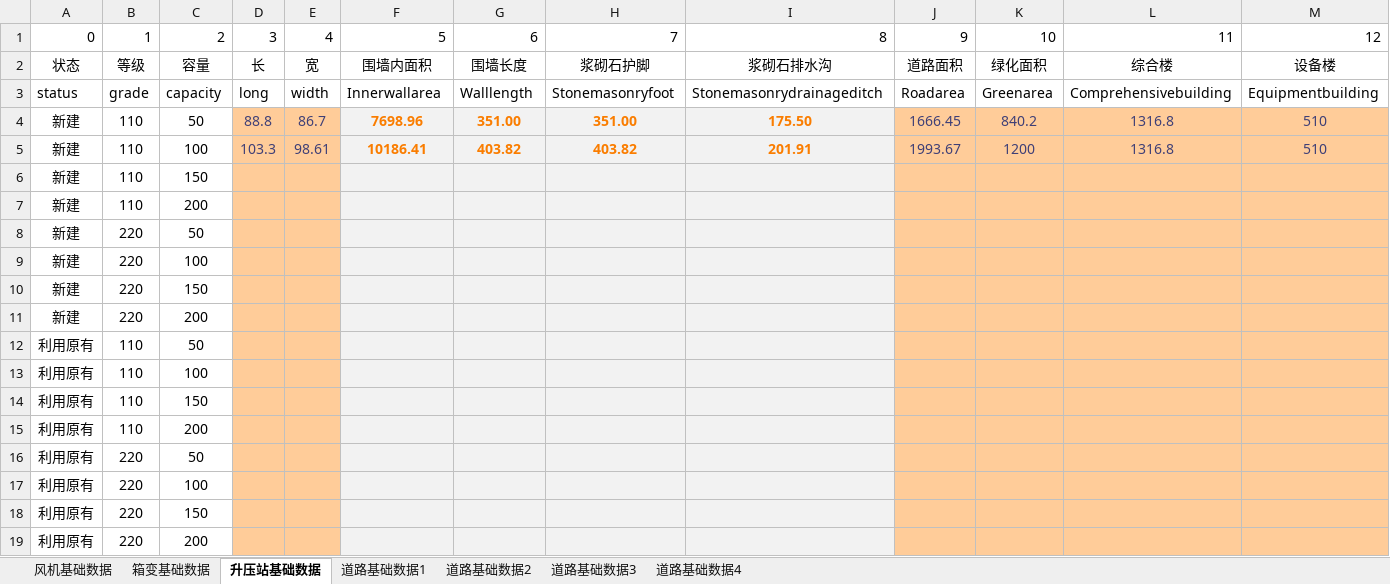
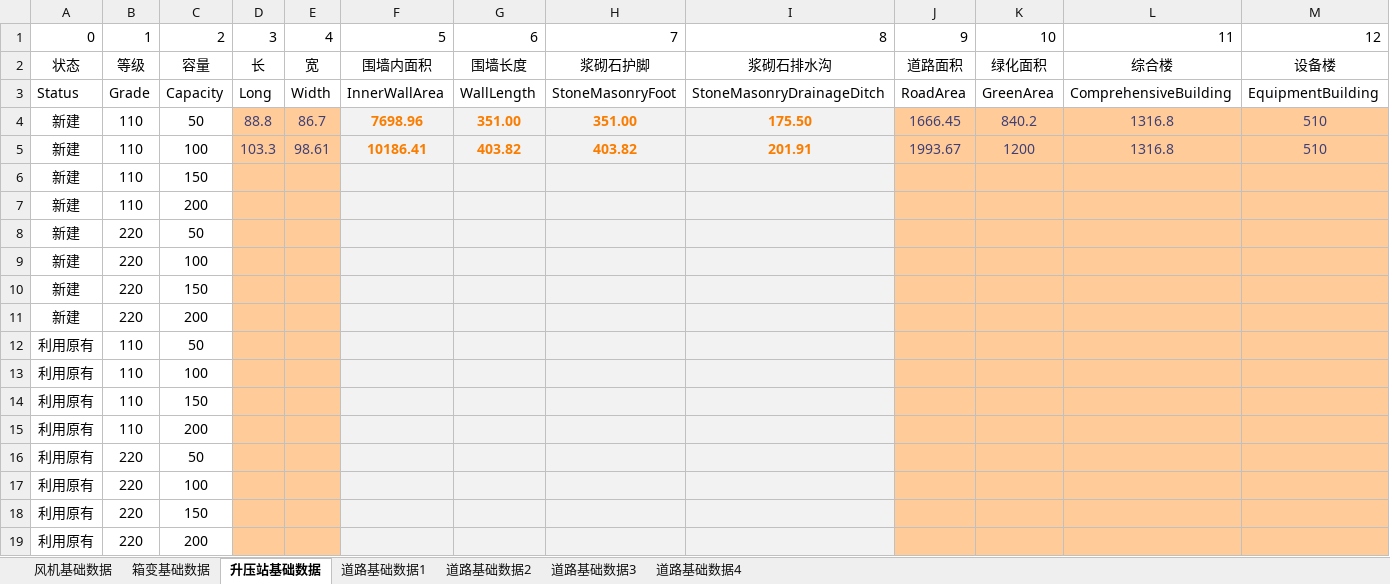
Before and after one commit to zhanglang1860/Odoo_addons_NB, an Excel workbook: autocrword/models/chapter_8/chapter8database.xlsx, sheet 升压站基础数据, drawn as a sheet; only a part is shown; values as stored, in another font and other column widths than the file's, no borders; the diff covers the shown part only; the diff names each change by its address in the sheet, - before the commit and + after, or states it on an @@ line.

Commit message:
base finished chapter 8 70%

```diff
--- a/autocrword/models/chapter_8/chapter8database.xlsx (sheet 升压站基础数据)
+++ b/autocrword/models/chapter_8/chapter8database.xlsx (sheet 升压站基础数据)
-A3: status
+A3: Status
-B3: grade
+B3: Grade
-C3: capacity
+C3: Capacity
-D3: long
+D3: Long
-E3: width
+E3: Width
-F3: Innerwallarea
+F3: InnerWallArea
-G3: Walllength
+G3: WallLength
-H3: Stonemasonryfoot
+H3: StoneMasonryFoot
-I3: Stonemasonrydrainageditch
+I3: StoneMasonryDrainageDitch
-J3: Roadarea
+J3: RoadArea
-K3: Greenarea
+K3: GreenArea
-L3: Comprehensivebuilding
+L3: ComprehensiveBuilding
-M3: Equipmentbuilding
+M3: EquipmentBuilding
```
Also changed, not shown: 10 edited cells elsewhere in this sheet, 3 other files.
